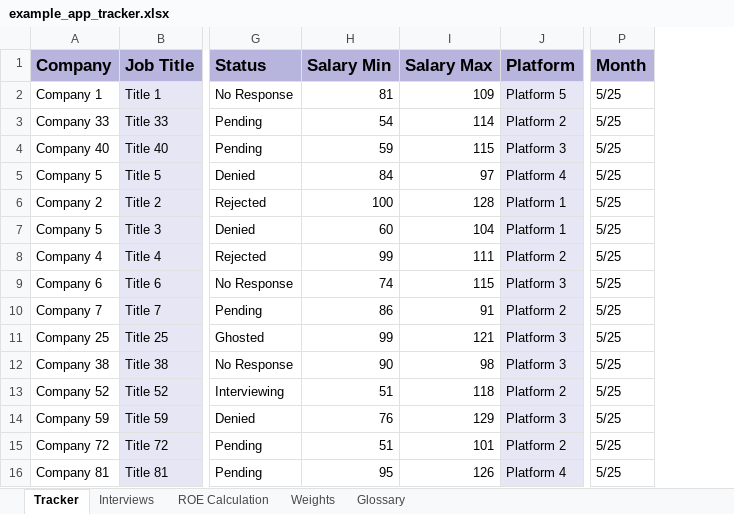
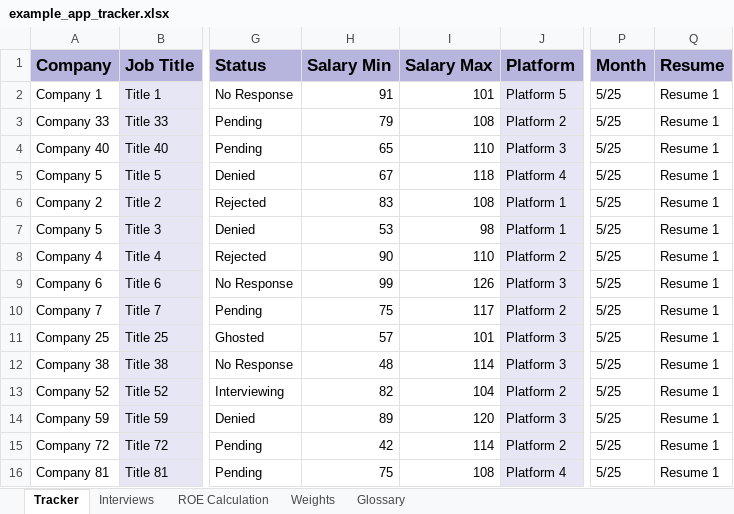
Before and after one commit to gwharris/application_tracker, an Excel workbook: excel/example_app_tracker.xlsx, sheet Tracker, drawn as a sheet; only a part is shown, gaps mark what is left out; values as stored, in another font and other column widths than the file's, no borders; conditional formats not drawn; the diff covers the shown part only; the diff names each change by its address in the sheet, - before the commit and + after, or states it on an @@ line.

Commit message:
Update example_app_tracker.xlsx

```diff
--- a/excel/example_app_tracker.xlsx (sheet Tracker)
+++ b/excel/example_app_tracker.xlsx (sheet Tracker)
+column Q (Resume), rows 2-16: all Resume 1
-H2 (Salary Min): 81
+H2 (Salary Min): 91
-I2 (Salary Max): 109
+I2 (Salary Max): 101
-H3 (Salary Min): 54
+H3 (Salary Min): 79
-I3 (Salary Max): 114
+I3 (Salary Max): 108
-H4 (Salary Min): 59
+H4 (Salary Min): 65
-I4 (Salary Max): 115
+I4 (Salary Max): 110
-H5 (Salary Min): 84
+H5 (Salary Min): 67
-I5 (Salary Max): 97
+I5 (Salary Max): 118
-H6 (Salary Min): 100
+H6 (Salary Min): 83
-I6 (Salary Max): 128
+I6 (Salary Max): 108
-H7 (Salary Min): 60
+H7 (Salary Min): 53
-I7 (Salary Max): 104
+I7 (Salary Max): 98
-H8 (Salary Min): 99
+H8 (Salary Min): 90
-I8 (Salary Max): 111
+I8 (Salary Max): 110
-H9 (Salary Min): 74
+H9 (Salary Min): 99
-I9 (Salary Max): 115
+I9 (Salary Max): 126
-H10 (Salary Min): 86
+H10 (Salary Min): 75
-I10 (Salary Max): 91
+I10 (Salary Max): 117
-H11 (Salary Min): 99
+H11 (Salary Min): 57
-I11 (Salary Max): 121
+I11 (Salary Max): 101
-H12 (Salary Min): 90
+H12 (Salary Min): 48
-I12 (Salary Max): 98
+I12 (Salary Max): 114
-H13 (Salary Min): 51
+H13 (Salary Min): 82
-I13 (Salary Max): 118
+I13 (Salary Max): 104
-H14 (Salary Min): 76
+H14 (Salary Min): 89
-I14 (Salary Max): 129
+I14 (Salary Max): 120
-H15 (Salary Min): 51
+H15 (Salary Min): 42
-I15 (Salary Max): 101
+I15 (Salary Max): 114
-H16 (Salary Min): 95
+H16 (Salary Min): 75
-I16 (Salary Max): 126
+I16 (Salary Max): 108
```
Also changed, not shown: 136 edited cells elsewhere in this sheet, sheet ROE Calculation.
